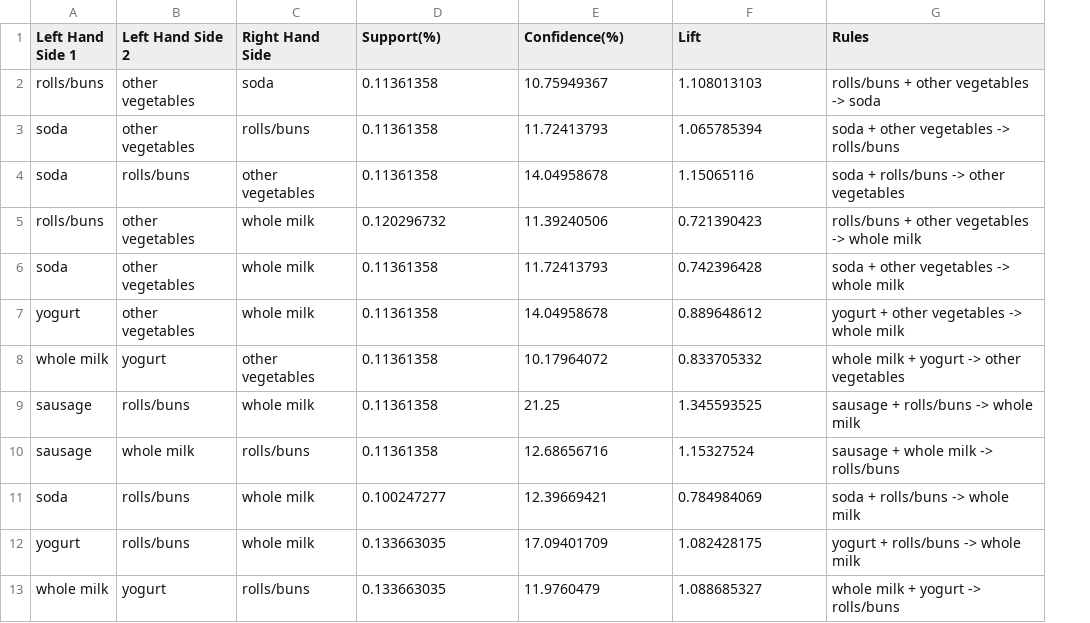
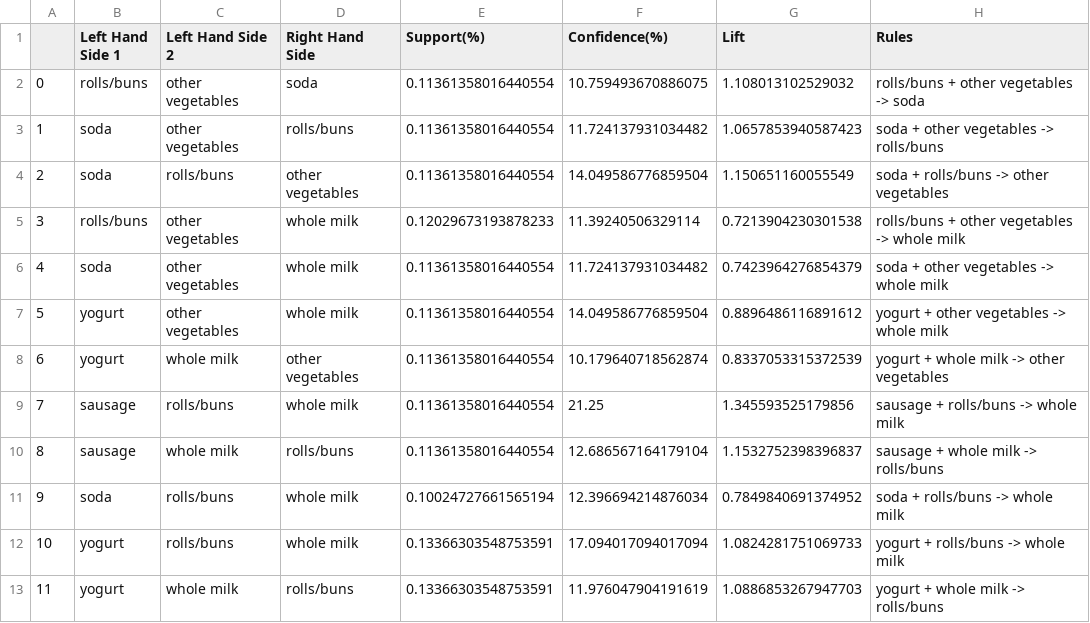
Before and after one commit to liyanse/Basket-Analysis, a CSV file: newRules.csv, drawn as a sheet; only a part is shown; removed rows and columns are numbered as before the commit, all else as after; the diff covers the shown part only; the diff names each change by its address in the sheet, - before the commit and + after, or states it on an @@ line.

```diff
--- a/newRules.csv
+++ b/newRules.csv
+column A, rows 2-7: 0 | 1 | 2 | 3 | 4 | 5; rows 9-12: 7 | 8 | 9 | 10
-E2:E4 (Support(%)): 0.11361358
+E2:E4 (Support(%)): 0.11361358016440554
-F2 (Confidence(%)): 10.75949367
+F2 (Confidence(%)): 10.759493670886075
-G2 (Lift): 1.108013103
+G2 (Lift): 1.108013102529032
-F3 (Confidence(%)): 11.72413793
+F3 (Confidence(%)): 11.724137931034482
-G3 (Lift): 1.065785394
+G3 (Lift): 1.0657853940587423
-F4 (Confidence(%)): 14.04958678
+F4 (Confidence(%)): 14.049586776859504
-G4 (Lift): 1.15065116
+G4 (Lift): 1.150651160055549
-E5 (Support(%)): 0.120296732
+E5 (Support(%)): 0.12029673193878233
-F5 (Confidence(%)): 11.39240506
+F5 (Confidence(%)): 11.39240506329114
-G5 (Lift): 0.721390423
+G5 (Lift): 0.7213904230301538
-E6:E7 (Support(%)): 0.11361358
+E6:E7 (Support(%)): 0.11361358016440554
-F6 (Confidence(%)): 11.72413793
+F6 (Confidence(%)): 11.724137931034482
-G6 (Lift): 0.742396428
+G6 (Lift): 0.7423964276854379
-F7 (Confidence(%)): 14.04958678
+F7 (Confidence(%)): 14.049586776859504
-G7 (Lift): 0.889648612
+G7 (Lift): 0.8896486116891612
-row 8: whole milk | yogurt | other vegetables | 0.11361358 | 10.17964072 | 0.833705332 | whole milk + yogurt -> other vegetables
+row 8: 6 | yogurt | whole milk | other vegetables | 0.11361358016440554 | 10.179640718562874 | 0.8337053315372539 | yogurt + whole milk -> other vegetables
-E9:E10 (Support(%)): 0.11361358
+E9:E10 (Support(%)): 0.11361358016440554
-G9 (Lift): 1.345593525
+G9 (Lift): 1.345593525179856
-F10 (Confidence(%)): 12.68656716
+F10 (Confidence(%)): 12.686567164179104
-G10 (Lift): 1.15327524
+G10 (Lift): 1.1532752398396837
-E11 (Support(%)): 0.100247277
+E11 (Support(%)): 0.10024727661565194
-F11 (Confidence(%)): 12.39669421
+F11 (Confidence(%)): 12.396694214876034
-G11 (Lift): 0.784984069
+G11 (Lift): 0.7849840691374952
-E12 (Support(%)): 0.133663035
+E12 (Support(%)): 0.13366303548753591
-F12 (Confidence(%)): 17.09401709
+F12 (Confidence(%)): 17.094017094017094
-G12 (Lift): 1.082428175
+G12 (Lift): 1.0824281751069733
-row 13: whole milk | yogurt | rolls/buns | 0.133663035 | 11.9760479 | 1.088685327 | whole milk + yogurt -> rolls/buns
+row 13: 11 | yogurt | whole milk | rolls/buns | 0.13366303548753591 | 11.976047904191619 | 1.0886853267947703 | yogurt + whole milk -> rolls/buns
```
Also changed, not shown: 2 added rows, 2 removed rows and 9 edited cells elsewhere in this file, 1 other file.
